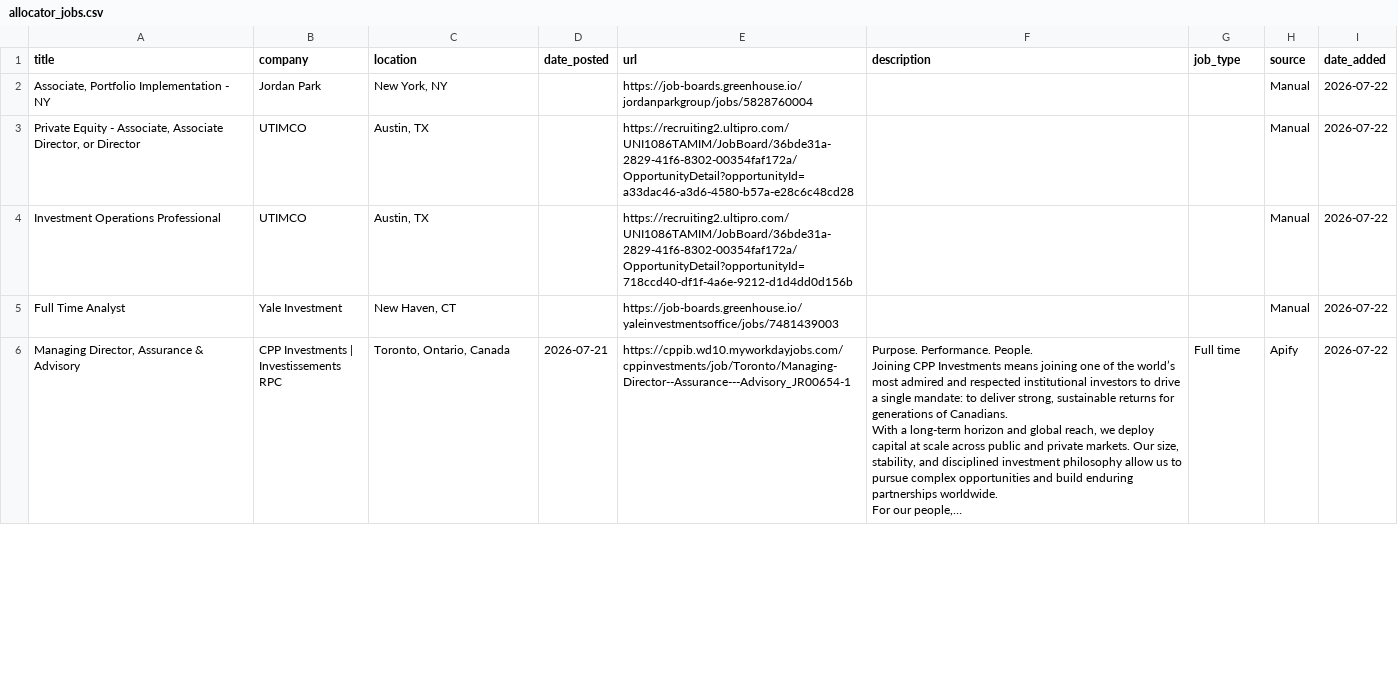
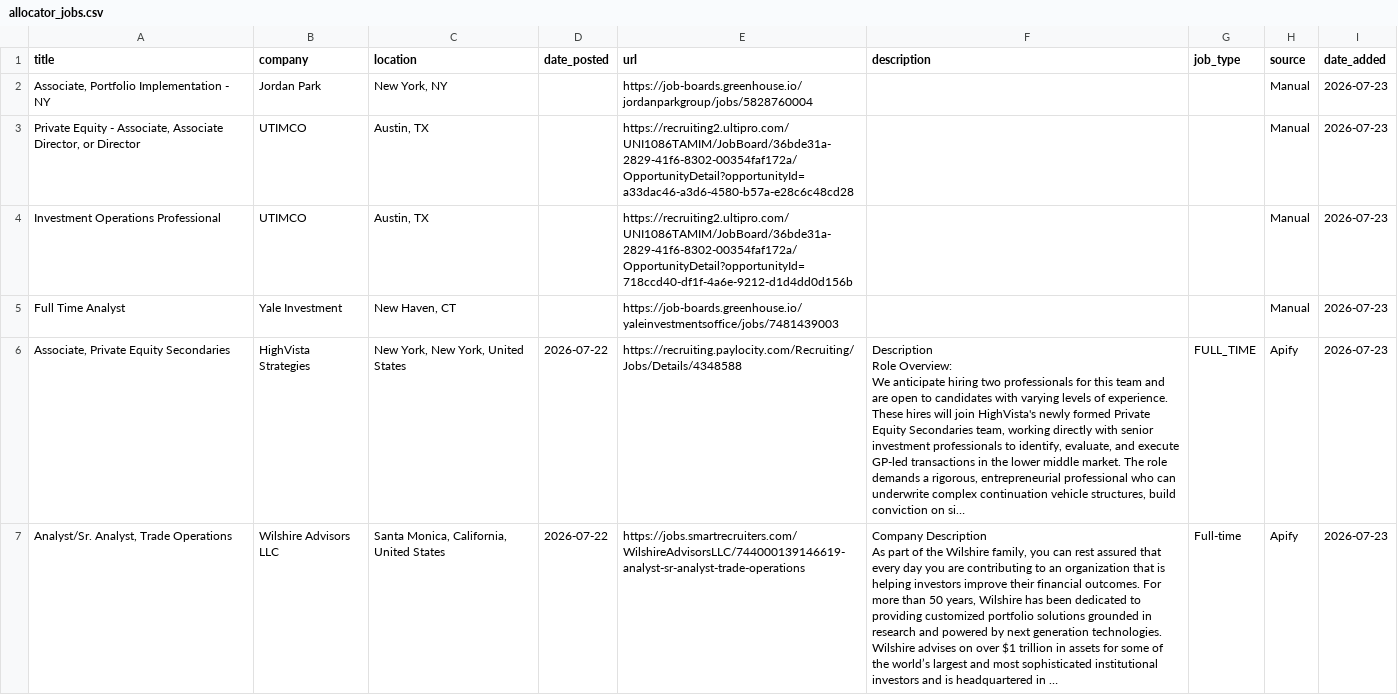
Before and after one commit to kamitchell588/allocator-jobs, a CSV file: allocator_jobs.csv, drawn as a sheet; only a part is shown; the shorter side is filled out with more unchanged rows; the diff covers the shown part only.

```diff
--- a/allocator_jobs.csv
+++ b/allocator_jobs.csv
@@ -1,5 +1,12 @@
 title,company,location,date_posted,url,description,job_type,source,date_added
-"Associate, Portfolio Implementation - NY",Jordan Park,"New York, NY",,https://job-boards.greenhouse.io/jordanparkgroup/jobs/5828760004,,,Manual,2026-07-22
-"Private Equity - Associate, Associate Director, or Director",UTIMCO,"Austin, TX",,https://recruiting2.ultipro.com/UNI1086TAMIM/JobBoard/36bde31a-2829-41f6-8302-00354faf172a/OpportunityDetail?opportunityId=a33dac46-a3d6-4580-b57a-e28c6c48cd28,,,Manual,2026-07-22
-Investment Operations Professional,UTIMCO,"Austin, TX",,https://recruiting2.ultipro.com/UNI1086TAMIM/JobBoard/36bde31a-2829-41f6-8302-00354faf172a/OpportunityDetail?opportunityId=718ccd40-df1f-4a6e-9212-d1d4dd0d156b,,,Manual,2026-07-22
-Full Time Analyst,Yale Investment,"New Haven, CT",,https://job-boards.greenhouse.io/yaleinvestmentsoffice/jobs/7481439003,,,Manual,2026-07-22
+"Associate, Portfolio Implementation - NY",Jordan Park,"New York, NY",,https://job-boards.greenhouse.io/jordanparkgroup/jobs/5828760004,,,Manual,2026-07-23
+"Private Equity - Associate, Associate Director, or Director",UTIMCO,"Austin, TX",,https://recruiting2.ultipro.com/UNI1086TAMIM/JobBoard/36bde31a-2829-41f6-8302-00354faf172a/OpportunityDetail?opportunityId=a33dac46-a3d6-4580-b57a-e28c6c48cd28,,,Manual,2026-07-23
+Investment Operations Professional,UTIMCO,"Austin, TX",,https://recruiting2.ultipro.com/UNI1086TAMIM/JobBoard/36bde31a-2829-41f6-8302-00354faf172a/OpportunityDetail?opportunityId=718ccd40-df1f-4a6e-9212-d1d4dd0d156b,,,Manual,2026-07-23
+Full Time Analyst,Yale Investment,"New Haven, CT",,https://job-boards.greenhouse.io/yaleinvestmentsoffice/jobs/7481439003,,,Manual,2026-07-23
+"Associate, Private Equity Secondaries",HighVista Strategies,"New York, New York, United States",2026-07-22,https://recruiting.paylocity.com/Recruiting/Jobs/Details/4348588,"Description
+Role Overview:
+
+We anticipate hiring two professionals for this team and are open to candidates with varying levels of experience. These hires will join HighVista's newly formed Private Equity Secondaries team, working directly with senior investment professionals to identify, evaluate, and execute GP-led transactions in the lower middle market. The role demands a rigorous, entrepreneurial professional who can underwrite complex continuation vehicle structures, build conviction on si…",FULL_TIME,Apify,2026-07-23
+"Analyst/Sr. Analyst, Trade Operations",Wilshire Advisors LLC,"Santa Monica, California, United States",2026-07-22,https://jobs.smartrecruiters.com/WilshireAdvisorsLLC/744000139146619-analyst-sr-analyst-trade-operations,"Company Description
+As part of the Wilshire family, you can rest assured that every day you are contributing to an organization that is helping investors improve their financial outcomes. For more than 50 years, Wilshire has been dedicated to providing customized portfolio solutions grounded in research and powered by next generation technologies.
+Wilshire advises on over $1 trillion in assets for some of the world’s largest and most sophisticated institutional investors and is headquartered in …",Full-time,Apify,2026-07-23
```
Also changed, not shown: 6 added rows, 6 removed rows and 11 edited cells elsewhere in this file, 2 other files.
